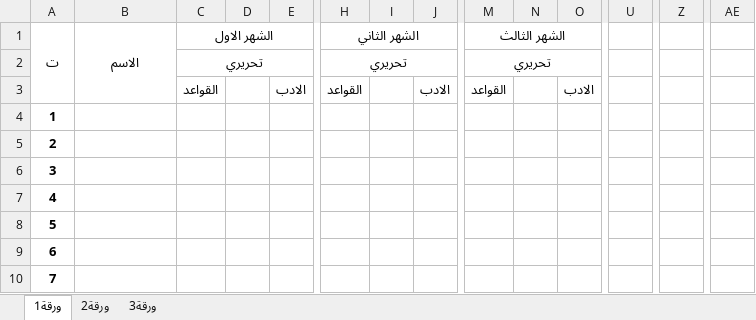
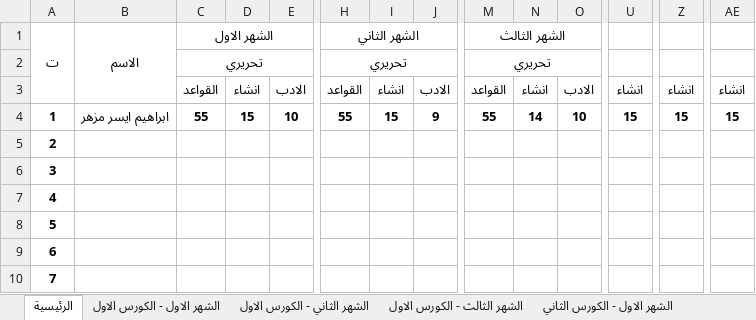
Before and after one commit to Varmperson/StudentMarksExcel, an Excel workbook: StudentMarks.xlsx, sheet الرئيسية, drawn as a sheet; only a part is shown, gaps mark what is left out; values as stored, in another font and other column widths than the file's, no borders; removed rows and columns are numbered as before the commit, all else as after; rows hold the shown columns only; the diff names each change by its address in the sheet, - before the commit and + after, or states it on an @@ line.

```diff
--- a/StudentMarks.xlsx (sheet الرئيسية)
+++ b/StudentMarks.xlsx (sheet الرئيسية)
-sheet tab: ورقة1
+sheet tab: الرئيسية
-sheet tab: ورقة2
+sheet tab: الشهر الاول - الكورس الاول
-sheet tab: ورقة3
+sheet tab: الشهر الثاني - الكورس الاول
+sheet tab: الشهر الثالث - الكورس الاول
+sheet tab: الشهر الاول - الكورس الثاني
-D3: (empty)
+D3: انشاء
-I3: (empty)
+I3: انشاء
-N3: (empty)
+N3: انشاء
-U3: (empty)
+U3: انشاء
-Z3: (empty)
+Z3: انشاء
-AE3: (empty)
+AE3: انشاء
-row 4: 1
+row 4: 1 | ابراهيم ايسر مزهر | 55 | 15 | 10 | 55 | 15 | 9 | 55 | 14 | 10 | 15 | 15 | 15
```
Also changed, not shown: sheet الشهر الثاني - الكورس الاول, sheet الشهر الاول - الكورس الاول, other sheet tabs.
